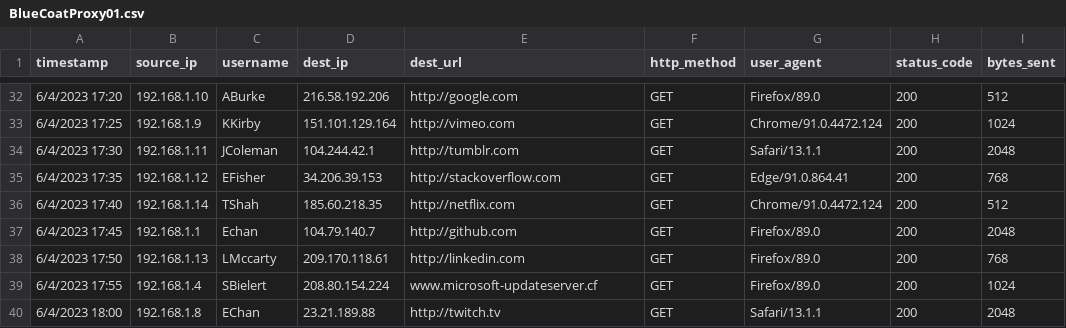
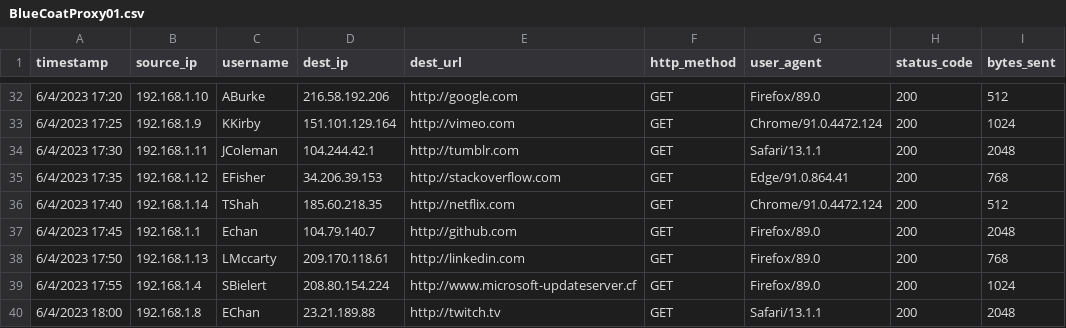
Before and after one commit to codepath/cyb102-vm-setup, a CSV file: Files/Splunk-5-6-7/BlueCoatProxy01.csv, drawn as a sheet; only a part is shown, gaps mark what is left out; the diff names each change by its address in the sheet, - before the commit and + after, or states it on an @@ line.

Commit message:
Update BlueCoatProxy01.csv

```diff
--- a/Files/Splunk-5-6-7/BlueCoatProxy01.csv
+++ b/Files/Splunk-5-6-7/BlueCoatProxy01.csv
-E39 (dest_url): www.microsoft-updateserver.cf
+E39 (dest_url): http://www.microsoft-updateserver.cf
```
